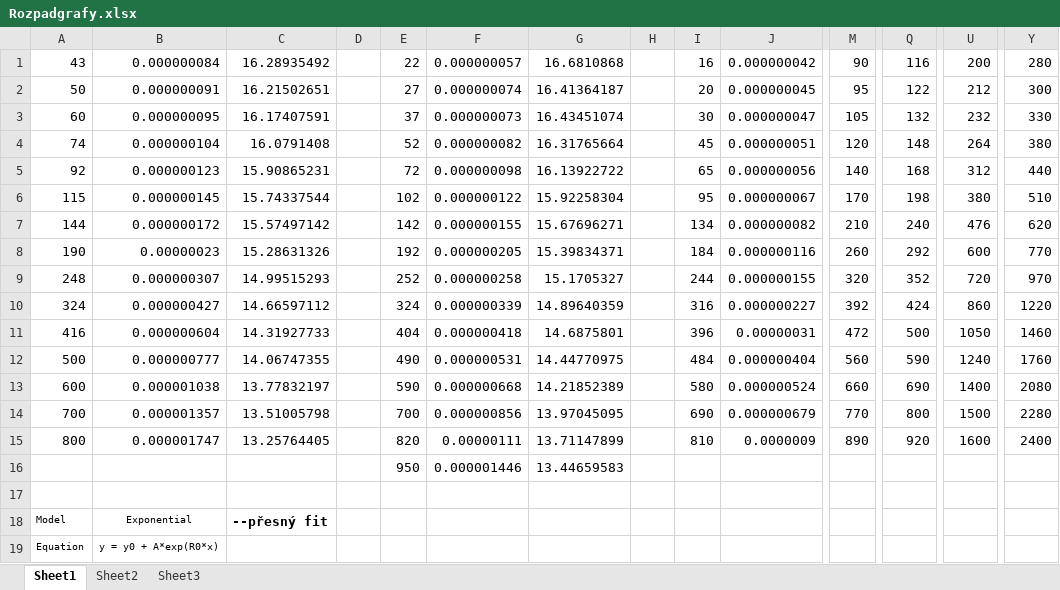
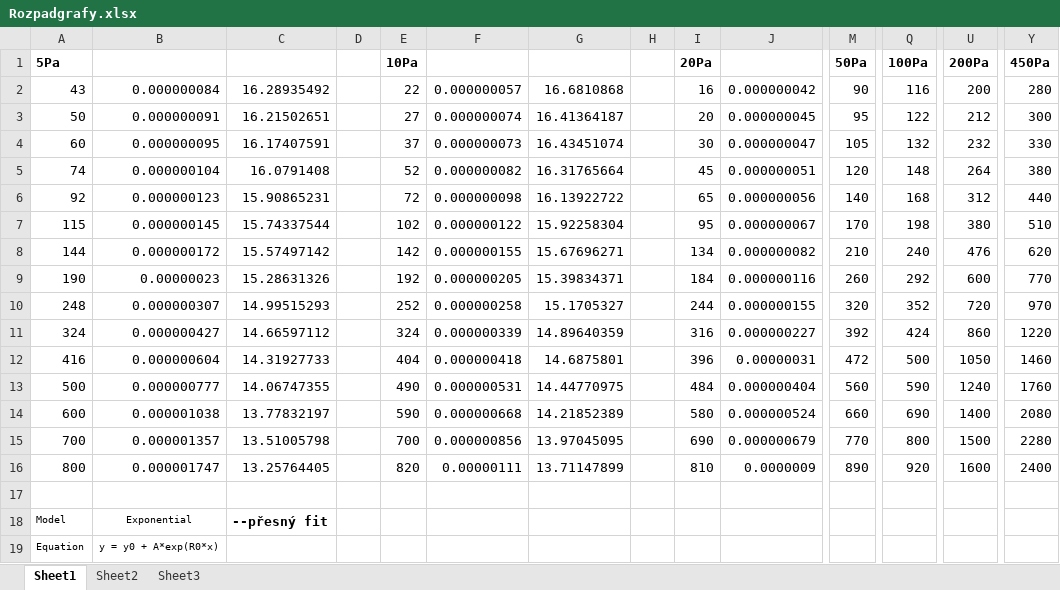
Before and after one commit to Raay473667/PraktikaPlazma, an Excel workbook: 04_RozpadPlazmatu/data/Rozpadgrafy.xlsx, sheet Sheet1, drawn as a sheet; only a part is shown, gaps mark what is left out; values as stored, in another font and other column widths than the file's, no borders; removed rows and columns are numbered as before the commit, all else as after; rows hold the shown columns only; the diff covers the shown part only; the diff names each change by its address in the sheet, - before the commit and + after, or states it on an @@ line.

```diff
--- a/04_RozpadPlazmatu/data/Rozpadgrafy.xlsx (sheet Sheet1)
+++ b/04_RozpadPlazmatu/data/Rozpadgrafy.xlsx (sheet Sheet1)
+row 1: 5Pa |  |  |  | 10Pa |  |  |  | 20Pa |  | 50Pa | 100Pa | 200Pa | 450Pa
-row 16:  |  |  |  | 950 | 0.000001446 | 13.44659583
```
Also changed, not shown: 19 added rows, 45 edited cells and cell formats elsewhere in this sheet, 04_RozpadPlazmatu/data/RozpadPlazmatu.xlsx, 34 other files.
